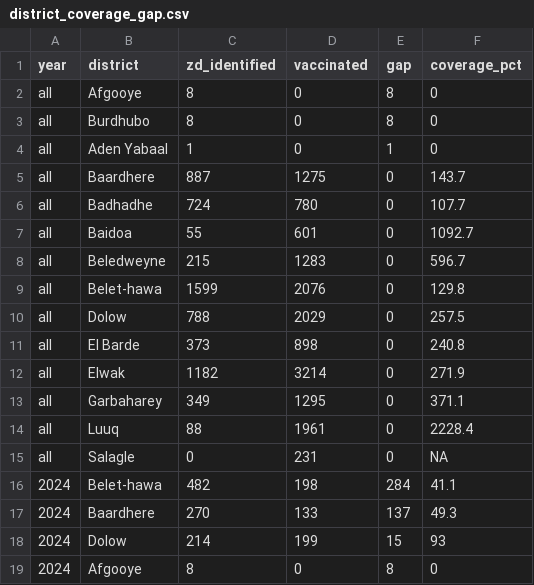
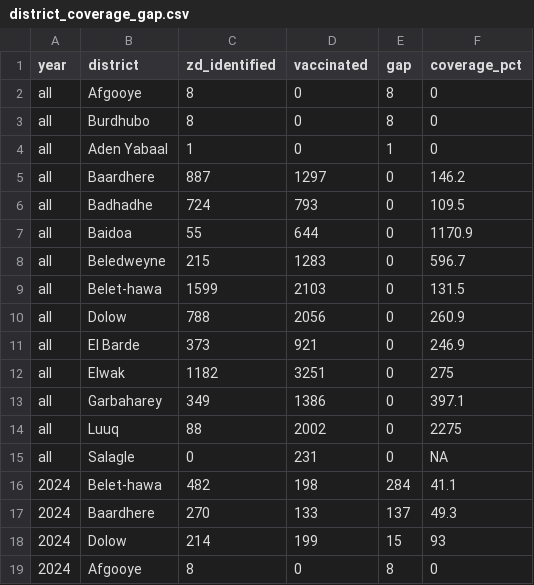
Before and after one commit to zhmccann9/somalia_polio_analytics, a CSV file: nomad_app_new/district_coverage_gap.csv, drawn as a sheet; only a part is shown; the diff covers the shown part only.

```diff
--- a/nomad_app_new/district_coverage_gap.csv
+++ b/nomad_app_new/district_coverage_gap.csv
@@ -4,12 +4,12 @@
 "all","Aden Yabaal",1,0,1,0
-"all","Baardhere",887,1275,0,143.7
-"all","Badhadhe",724,780,0,107.7
-"all","Baidoa",55,601,0,1092.7
+"all","Baardhere",887,1297,0,146.2
+"all","Badhadhe",724,793,0,109.5
+"all","Baidoa",55,644,0,1170.9
 "all","Beledweyne",215,1283,0,596.7
-"all","Belet-hawa",1599,2076,0,129.8
-"all","Dolow",788,2029,0,257.5
-"all","El Barde",373,898,0,240.8
-"all","Elwak",1182,3214,0,271.9
-"all","Garbaharey",349,1295,0,371.1
-"all","Luuq",88,1961,0,2228.4
+"all","Belet-hawa",1599,2103,0,131.5
+"all","Dolow",788,2056,0,260.9
+"all","El Barde",373,921,0,246.9
+"all","Elwak",1182,3251,0,275
+"all","Garbaharey",349,1386,0,397.1
+"all","Luuq",88,2002,0,2275
 "all","Salagle",0,231,0,NA
```
Also changed, not shown: 18 edited cells elsewhere in this file, nomad_app_new/camp_appearance_counts.csv, nomad_app_new/camp_appearance_counts_by_source.csv, 3 other files.
